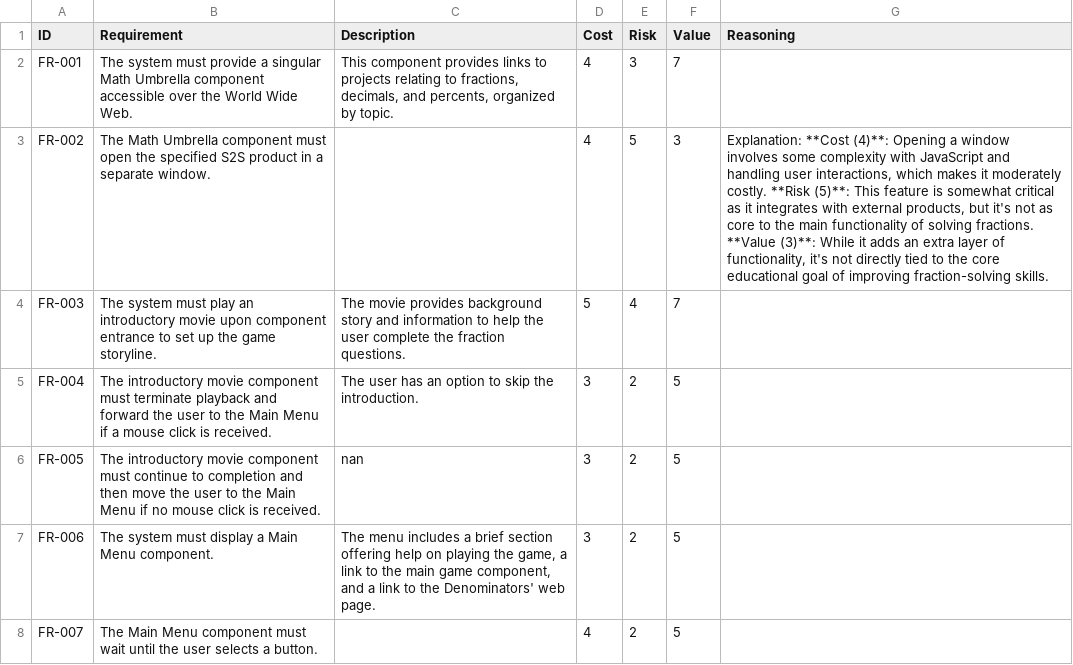
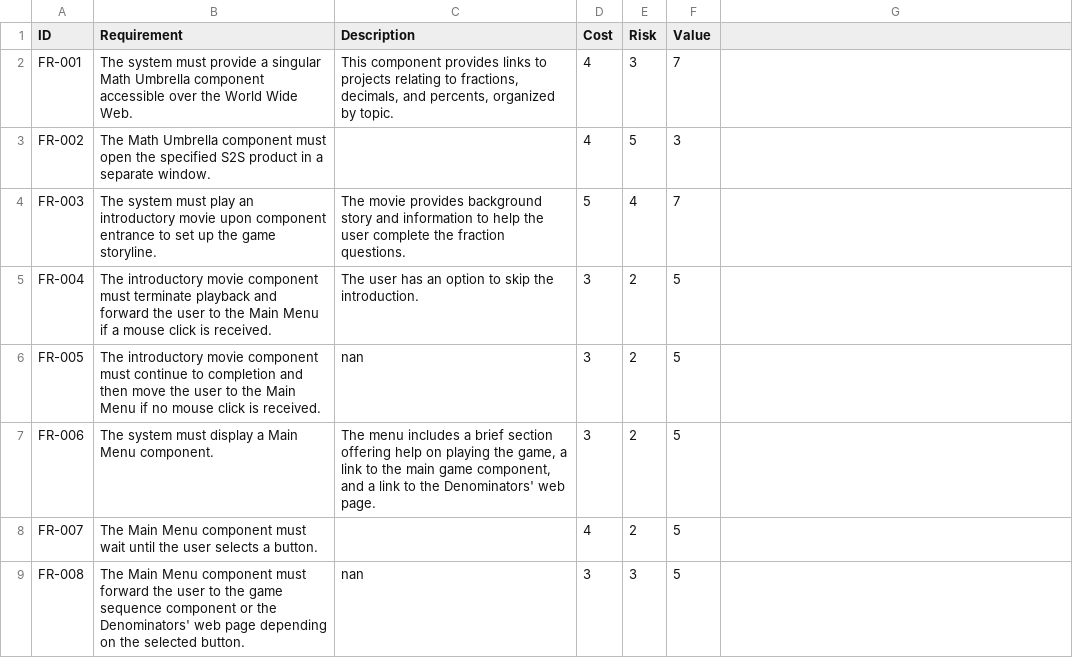
Before and after one commit to ic-uff-genai-es-2025-2/ai-requirements-priorization, a CSV file: results/pure/2001 - space fractions/2001 - space fractions extended.csv, drawn as a sheet; only a part is shown; the shorter side is filled out with more unchanged rows.

```diff
--- a/results/pure/2001 - space fractions/2001 - space fractions extended.csv
+++ b/results/pure/2001 - space fractions/2001 - space fractions extended.csv
@@ -1,4 +1,4 @@
-ID, Requirement, Description, Cost, Risk, Value, Reasoning
+ID,Requirement,Description,Cost,Risk,Value
 "FR-001","The system must provide a singular Math Umbrella component accessible over the World Wide Web.","This component provides links to projects relating to fractions, decimals, and percents, organized by topic.",4,3,7
-"FR-002","The Math Umbrella component must open the specified S2S product in a separate window.","",4,5,3, "Explanation: **Cost (4)**: Opening a window involves some complexity with JavaScript and handling user interactions, which makes it moderately costly. **Risk (5)**: This feature is somewhat critical as it integrates with external products, but it's not as core to the main functionality of solving fractions. **Value (3)**: While it adds an extra layer of functionality, it's not directly tied to the core educational goal of improving fraction-solving skills."
+"FR-002","The Math Umbrella component must open the specified S2S product in a separate window.","",4,5,3
 "FR-003","The system must play an introductory movie upon component entrance to set up the game storyline.","The movie provides background story and information to help the user complete the fraction questions.",5,4,7
```
Also changed, not shown: results/pure/2001 - space fractions/2001 - space fractions roadmap.csv, results/pure/2009 - email/2009 - email extended.csv, 9 other files.
